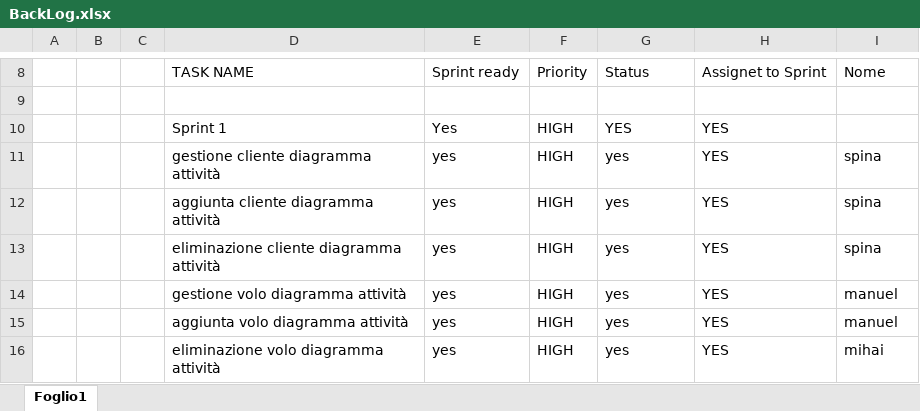
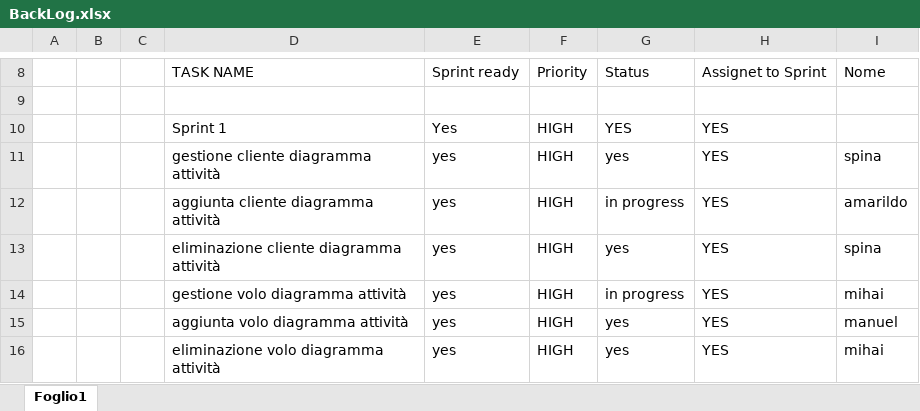
Before and after one commit to christianmemoli/Progetto4Cit_Gruppo4, an Excel workbook: BackLog.xlsx, sheet Foglio1, drawn as a sheet; only a part is shown, gaps mark what is left out; values as stored, in another font and other column widths than the file's, no borders; table styles not drawn; the diff covers the shown part only; the diff names each change by its address in the sheet, - before the commit and + after, or states it on an @@ line.

```diff
--- a/BackLog.xlsx (sheet Foglio1)
+++ b/BackLog.xlsx (sheet Foglio1)
-G12: yes
+G12: in progress
-I12: spina
+I12: amarildo
-G14: yes
+G14: in progress
-I14: manuel
+I14: mihai
```
Also changed, not shown: 8 added rows, 2 removed rows and 4 edited cells elsewhere in this sheet.
